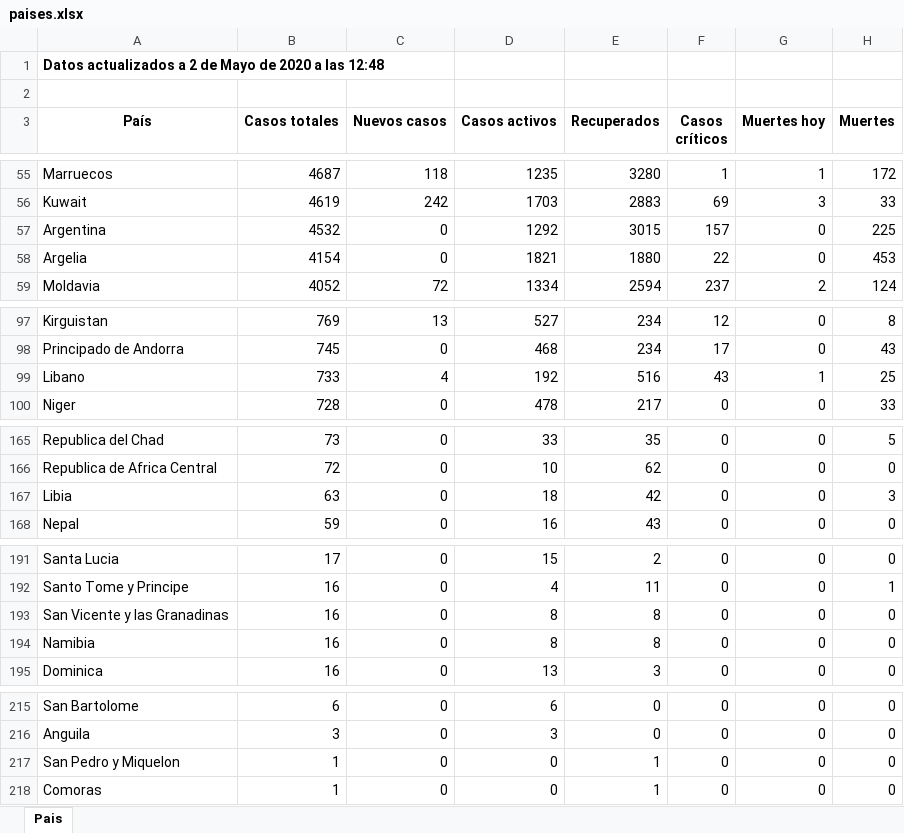
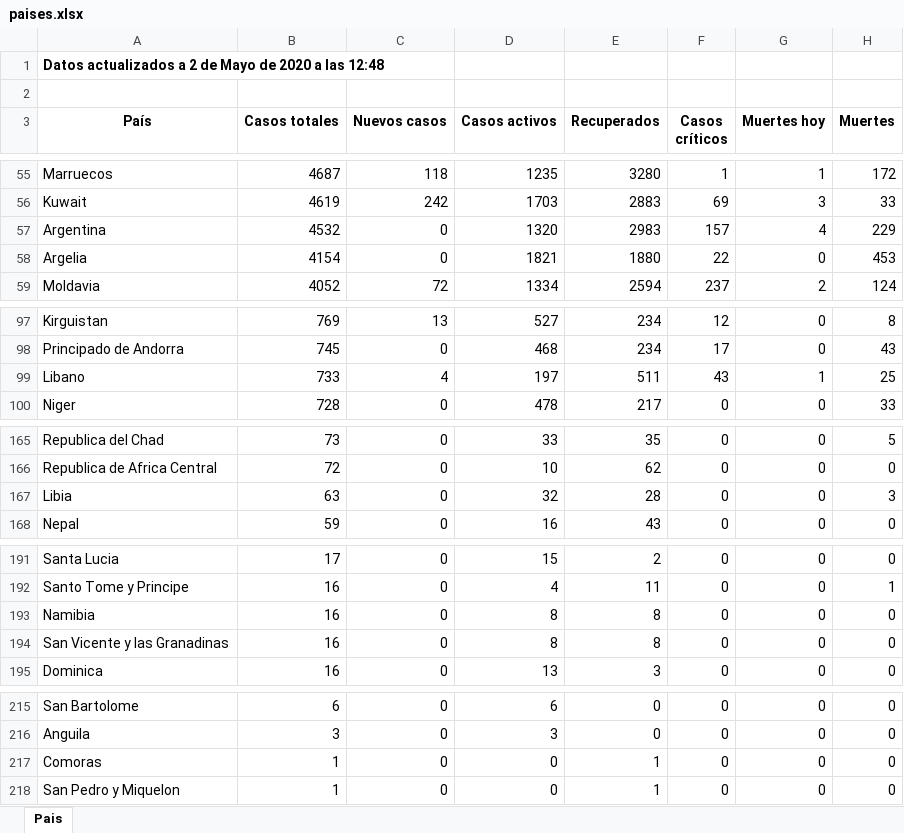
Before and after one commit to Dviejopomata/covid-19-data, an Excel workbook: paises.xlsx, sheet Pais, drawn as a sheet; only a part is shown, gaps mark what is left out; values as stored, in another font and other column widths than the file's, no borders; the diff covers the shown part only; the diff names each change by its address in the sheet, - before the commit and + after, or states it on an @@ line.

```diff
--- a/paises.xlsx (sheet Pais)
+++ b/paises.xlsx (sheet Pais)
-D57 (Casos activos): 1292
+D57 (Casos activos): 1320
-E57 (Recuperados): 3015
+E57 (Recuperados): 2983
-G57 (Muertes hoy): 0
+G57 (Muertes hoy): 4
-H57 (Muertes): 225
+H57 (Muertes): 229
-D99 (Casos activos): 192
+D99 (Casos activos): 197
-E99 (Recuperados): 516
+E99 (Recuperados): 511
-D167 (Casos activos): 18
+D167 (Casos activos): 32
-E167 (Recuperados): 42
+E167 (Recuperados): 28
@@ row 194 moved to row 193: Namibia @@
@@ row 218 moved to row 217: Comoras @@
```
Also changed, not shown: 1 added row, 1 removed row and 21 edited cells elsewhere in this sheet, provincias_spain.xlsx, 3 other files.
